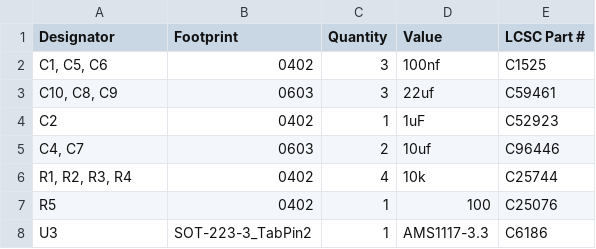
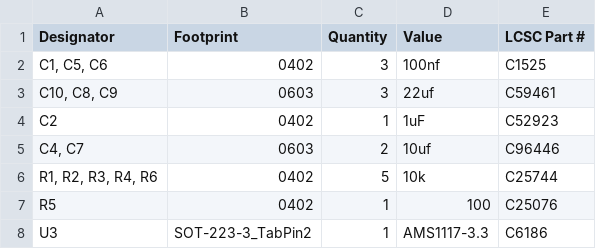
Before and after one commit to arlaneenalra/pi-pico-boards, a CSV file: reworked/frankless-wifi/production/bom.csv, drawn as a sheet.

```diff
--- a/reworked/frankless-wifi/production/bom.csv
+++ b/reworked/frankless-wifi/production/bom.csv
@@ -5,3 +5,3 @@ C2,0402,1,1uF,C52923
 "C4, C7",0603,2,10uf,C96446
-"R1, R2, R3, R4",0402,4,10k,C25744
+"R1, R2, R3, R4, R6",0402,5,10k,C25744
 R5,0402,1,100,C25076
```
Also changed, not shown: reworked/frankless-wifi/production/positions.csv, 6 other files.
